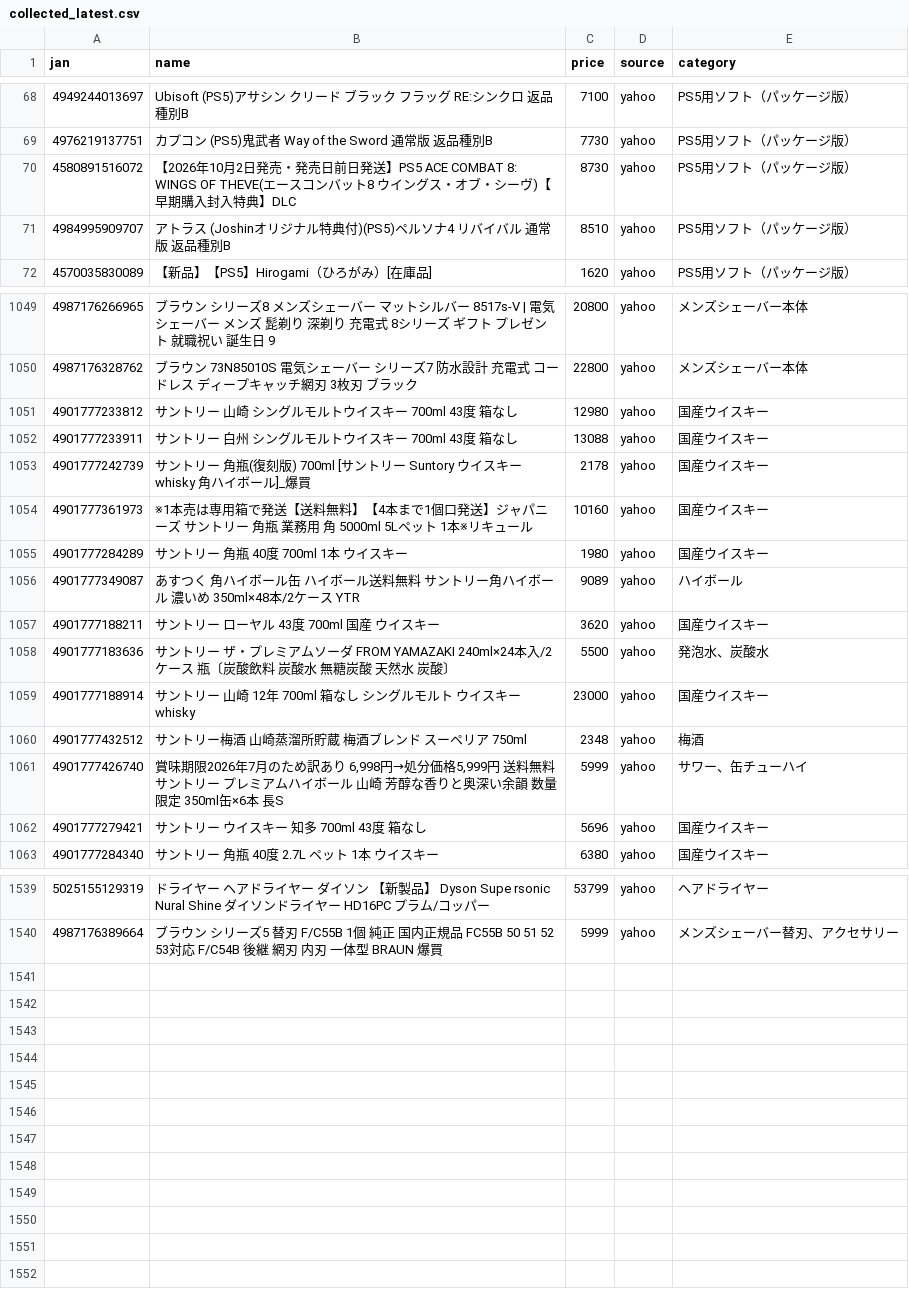
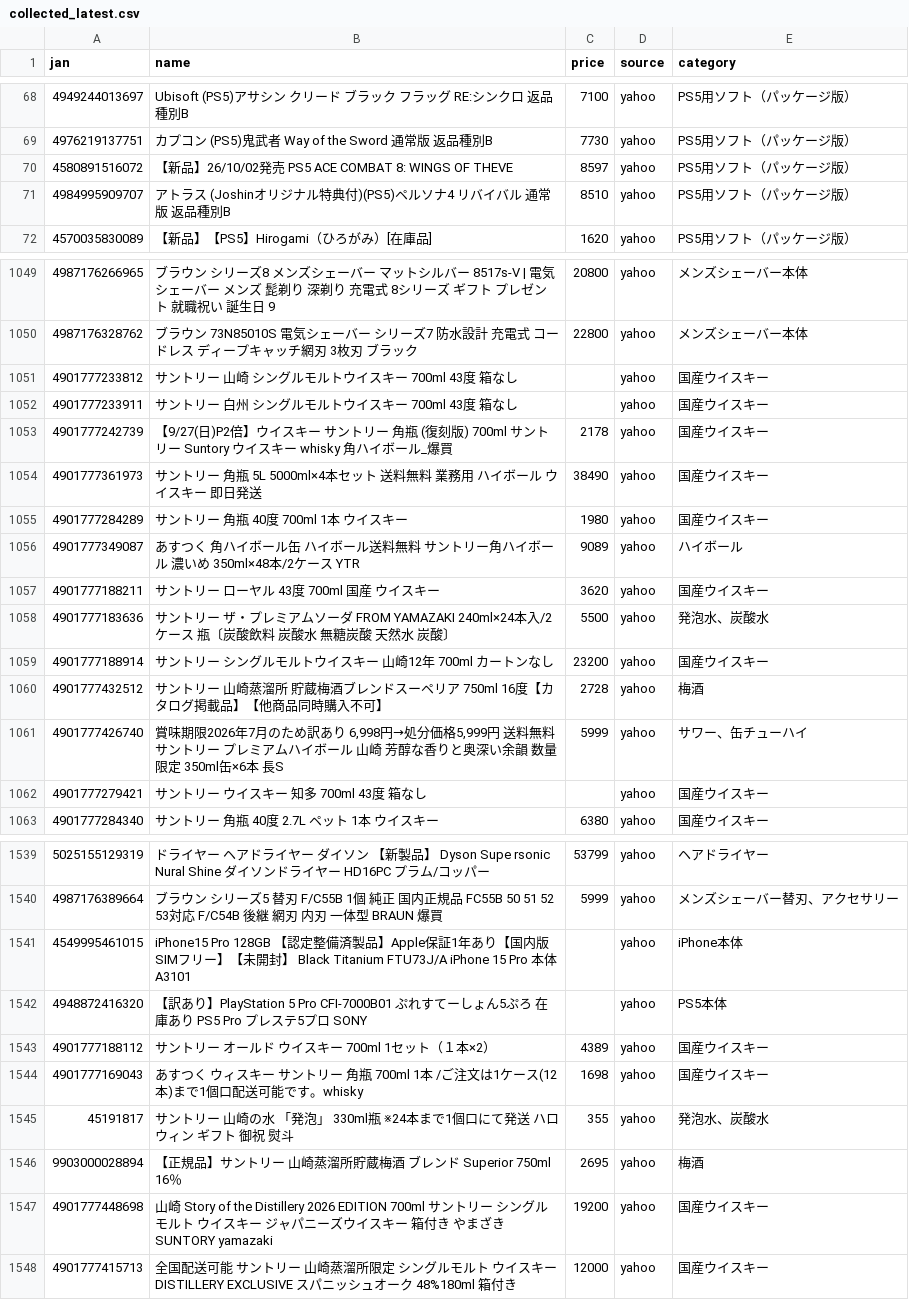
Before and after one commit to TAKUYA-1187/Claude, a CSV file: price_comparison/data/collected/collected_latest.csv, drawn as a sheet; only a part is shown, gaps mark what is left out; the diff covers the shown part only.

```diff
--- a/price_comparison/data/collected/collected_latest.csv
+++ b/price_comparison/data/collected/collected_latest.csv
@@ -69,3 +69,3 @@
 4976219137751,カプコン (PS5)鬼武者 Way of the Sword 通常版 返品種別B,7730,yahoo,PS5用ソフト（パッケージ版）
-4580891516072,【2026年10月2日発売・発売日前日発送】PS5 ACE COMBAT 8: WINGS OF THEVE(エースコンバット8 ウイングス・オブ・シーヴ)【早期購入封入特典】DLC,8730,yahoo,PS5用ソフト（パッケージ版）
+4580891516072,【新品】26/10/02発売 PS5 ACE COMBAT 8: WINGS OF THEVE,8597,yahoo,PS5用ソフト（パッケージ版）
 4984995909707,アトラス (Joshinオリジナル特典付)(PS5)ペルソナ4 リバイバル 通常版 返品種別B,8510,yahoo,PS5用ソフト（パッケージ版）
@@ -1050,6 +1050,6 @@
 4987176328762,ブラウン 73N85010S 電気シェーバー シリーズ7 防水設計 充電式 コードレス ディープキャッチ網刃 3枚刃 ブラック,22800,yahoo,メンズシェーバー本体
-4901777233812,サントリー 山崎 シングルモルトウイスキー 700ml 43度 箱なし,12980,yahoo,国産ウイスキー
-4901777233911,サントリー 白州 シングルモルトウイスキー 700ml 43度 箱なし,13088,yahoo,国産ウイスキー
-4901777242739,サントリー 角瓶(復刻版)  700ml  [サントリー Suntory ウイスキー whisky 角ハイボール]_爆買,2178,yahoo,国産ウイスキー
-4901777361973,※1本売は専用箱で発送【送料無料】【4本まで1個口発送】ジャパニーズ サントリー 角瓶 業務用 角 5000ml 5Lペット  1本※リキュール,10160,yahoo,国産ウイスキー
+4901777233812,サントリー 山崎 シングルモルトウイスキー 700ml 43度 箱なし,,yahoo,国産ウイスキー
+4901777233911,サントリー 白州 シングルモルトウイスキー 700ml 43度 箱なし,,yahoo,国産ウイスキー
+4901777242739,【9/27(日)P2倍】ウイスキー サントリー 角瓶 (復刻版)  700ml サントリー Suntory ウイスキー whisky 角ハイボール_爆買,2178,yahoo,国産ウイスキー
+4901777361973,サントリー 角瓶 5L 5000ml×4本セット 送料無料 業務用 ハイボール ウイスキー 即日発送,38490,yahoo,国産ウイスキー
 4901777284289,サントリー　角瓶　40度　700ml　1本 ウイスキー,1980,yahoo,国産ウイスキー
@@ -1058,6 +1058,6 @@
 4901777183636,サントリー ザ・プレミアムソーダ FROM YAMAZAKI 240ml×24本入/2ケース　瓶〔炭酸飲料　炭酸水　無糖炭酸　天然水　炭酸〕,5500,yahoo,発泡水、炭酸水
-4901777188914,サントリー 山崎 12年 700ml 箱なし シングルモルト ウイスキー whisky,23000,yahoo,国産ウイスキー
-4901777432512,サントリー梅酒 山崎蒸溜所貯蔵 梅酒ブレンド スーペリア 750ml,2348,yahoo,梅酒
+4901777188914,サントリー シングルモルトウイスキー 山崎12年 700ml  カートンなし,23200,yahoo,国産ウイスキー
+4901777432512,サントリー 山崎蒸溜所 貯蔵梅酒ブレンドスーペリア 750ml 16度【カタログ掲載品】【他商品同時購入不可】,2728,yahoo,梅酒
 4901777426740,"賞味期限2026年7月のため訳あり 6,998円→処分価格5,999円 送料無料 サントリー プレミアムハイボール 山崎 芳醇な香りと奥深い余韻 数量限定 350ml缶×6本 長S",5999,yahoo,サワー、缶チューハイ
-4901777279421,サントリー ウイスキー 知多 700ml 43度 箱なし,5696,yahoo,国産ウイスキー
+4901777279421,サントリー ウイスキー 知多 700ml 43度 箱なし,,yahoo,国産ウイスキー
 4901777284340,サントリー　角瓶　40度　2.7L　ペット　1本 ウイスキー,6380,yahoo,国産ウイスキー
@@ -1540 +1540,9 @@
 4987176389664,ブラウン シリーズ5 替刃 F/C55B 1個 純正 国内正規品 FC55B 50 51 52 53対応 F/C54B 後継 網刃 内刃 一体型 BRAUN 爆買,5999,yahoo,メンズシェーバー替刃、アクセサリー
+4549995461015,iPhone15 Pro 128GB 【認定整備済製品】Apple保証1年あり【国内版SIMフリー】【未開封】 Black Titanium  FTU73J/A iPhone 15 Pro 本体 A3101,,yahoo,iPhone本体
+4948872416320,【訳あり】PlayStation 5 Pro CFI-7000B01  ぷれすてーしょん5ぷろ 在庫あり PS5 Pro プレステ5プロ SONY,,yahoo,PS5本体
+4901777188112,サントリー　オールド　ウイスキー　700ml　1セット（１本×2）,4389,yahoo,国産ウイスキー
+4901777169043,あすつく ウィスキー サントリー 角瓶 700ml 1本 /ご注文は1ケース(12本)まで1個口配送可能です。whisky,1698,yahoo,国産ウイスキー
+45191817,サントリー 山崎の水 「発泡」 330ml瓶 ※24本まで1個口にて発送   ハロウィン ギフト 御祝 熨斗,355,yahoo,発泡水、炭酸水
+9903000028894,【正規品】サントリー 山崎蒸溜所貯蔵梅酒 ブレンド Superior 750ml 16％,2695,yahoo,梅酒
+4901777448698,山崎 Story of the Distillery 2026 EDITION 700ml サントリー シングルモルト ウイスキー ジャパニーズウイスキー 箱付き やまざき SUNTORY yamazaki,19200,yahoo,国産ウイスキー
+4901777415713,全国配送可能　サントリー 山崎蒸溜所限定 シングルモルト ウイスキー DISTILLERY EXCLUSIVE スパニッシュオーク 48%180ml 箱付き,12000,yahoo,国産ウイスキー
```
Also changed, not shown: 15 edited cells elsewhere in this file, 1 other file.
